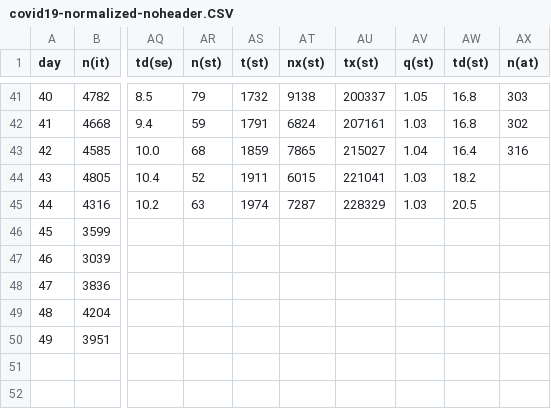
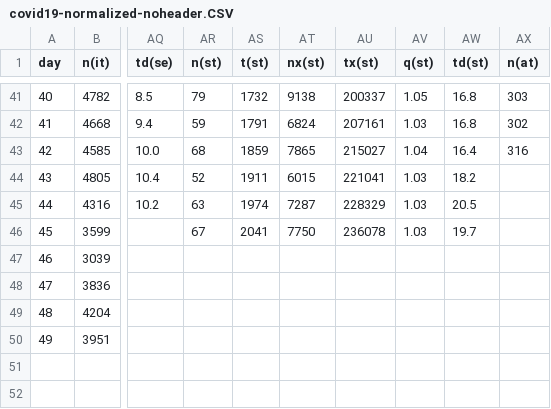
Before and after one commit to christophmoar/covid-19, a CSV file: dataset-01/covid19-normalized-noheader.CSV, drawn as a sheet; only a part is shown, gaps mark what is left out; the diff names each change by its address in the sheet, - before the commit and + after, or states it on an @@ line.

```diff
--- a/dataset-01/covid19-normalized-noheader.CSV
+++ b/dataset-01/covid19-normalized-noheader.CSV
-AR46 (n(st)): (empty)
+AR46 (n(st)): 67
-AS46 (t(st)): (empty)
+AS46 (t(st)): 2041
-AT46 (nx(st)): (empty)
+AT46 (nx(st)): 7750
-AU46 (tx(st)): (empty)
+AU46 (tx(st)): 236078
-AV46 (q(st)): (empty)
+AV46 (q(st)): 1.03
-AW46 (td(st)): (empty)
+AW46 (td(st)): 19.7
```
Also changed, not shown: dataset-01/covid19-normalized-timeseries.CSV, dataset-01/covid19-normalized.CSV, 5 other files.
